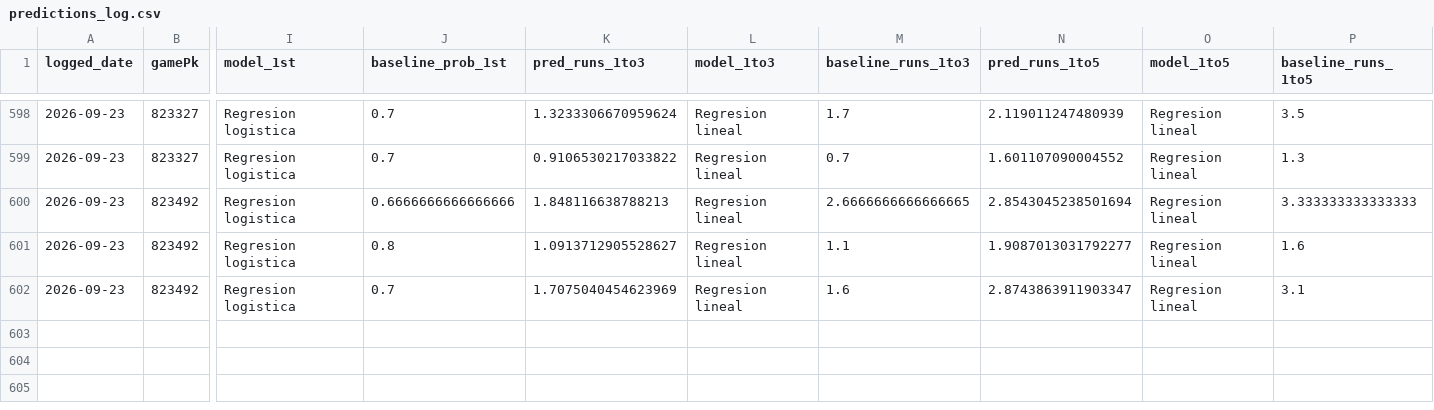
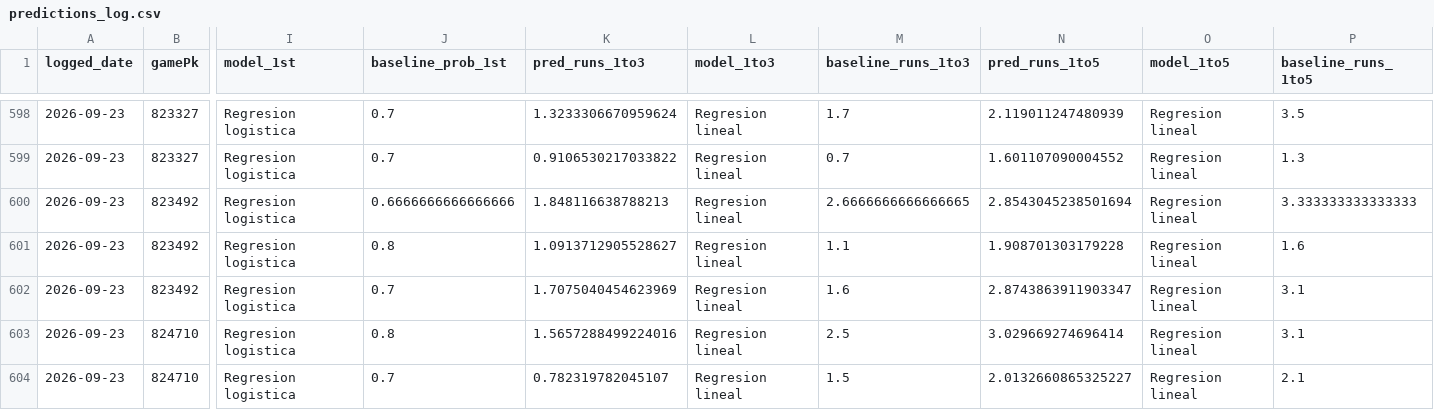
Before and after one commit to BrandonPalmaJobs/apuestas-mlb, a CSV file: predictions_log.csv, drawn as a sheet; only a part is shown, gaps mark what is left out; rows hold the shown columns only; the diff names each change by its address in the sheet, - before the commit and + after, or states it on an @@ line.

Commit message:
Log de predicciones 2026-09-23

```diff
--- a/predictions_log.csv
+++ b/predictions_log.csv
-N601 (pred_runs_1to5): 1.9087013031792277
+N601 (pred_runs_1to5): 1.908701303179228
+row 603: 2026-09-23 | 824710 | Regresion logistica | 0.8 | 1.5657288499224016 | Regresion lineal | 2.5 | 3.029669274696414 | Regresion lineal | 3.1
+row 604: 2026-09-23 | 824710 | Regresion logistica | 0.7 | 0.782319782045107 | Regresion lineal | 1.5 | 2.0132660865325227 | Regresion lineal | 2.1
```
